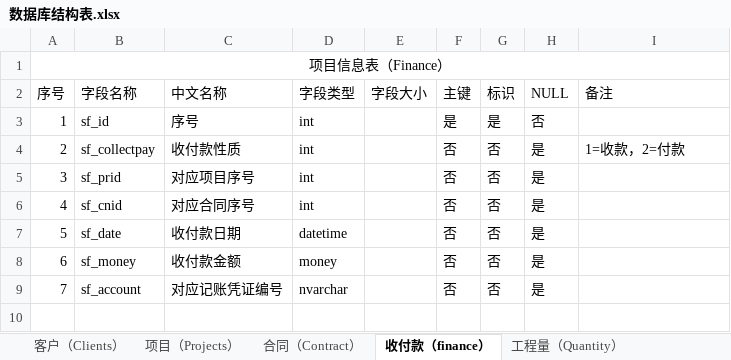
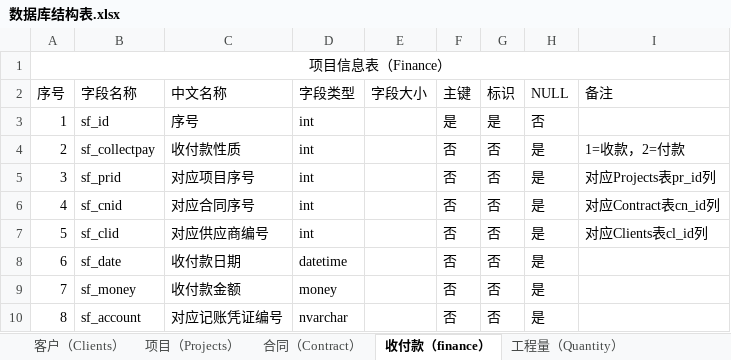
Before and after one commit to kyoshiro0461/PM, an Excel workbook: 数据库结构表.xlsx, sheet 收付款（finance）, drawn as a sheet; values as stored, in another font and other column widths than the file's, no borders; addresses are those after the commit; the diff names each change by its address in the sheet, - before the commit and + after, or states it on an @@ line.

```diff
--- a/数据库结构表.xlsx (sheet 收付款（finance）)
+++ b/数据库结构表.xlsx (sheet 收付款（finance）)
-I5 (备注): (empty)
+I5 (备注): 对应Projects表pr_id列
-I6 (备注): (empty)
+I6 (备注): 对应Contract表cn_id列
+row 7: 5 | sf_clid | 对应供应商编号 | int |  | 否 | 否 | 是 | 对应Clients表cl_id列
@@ column A (序号) renumbered from row 8 down @@
```
Also changed, not shown: 19 other files.
